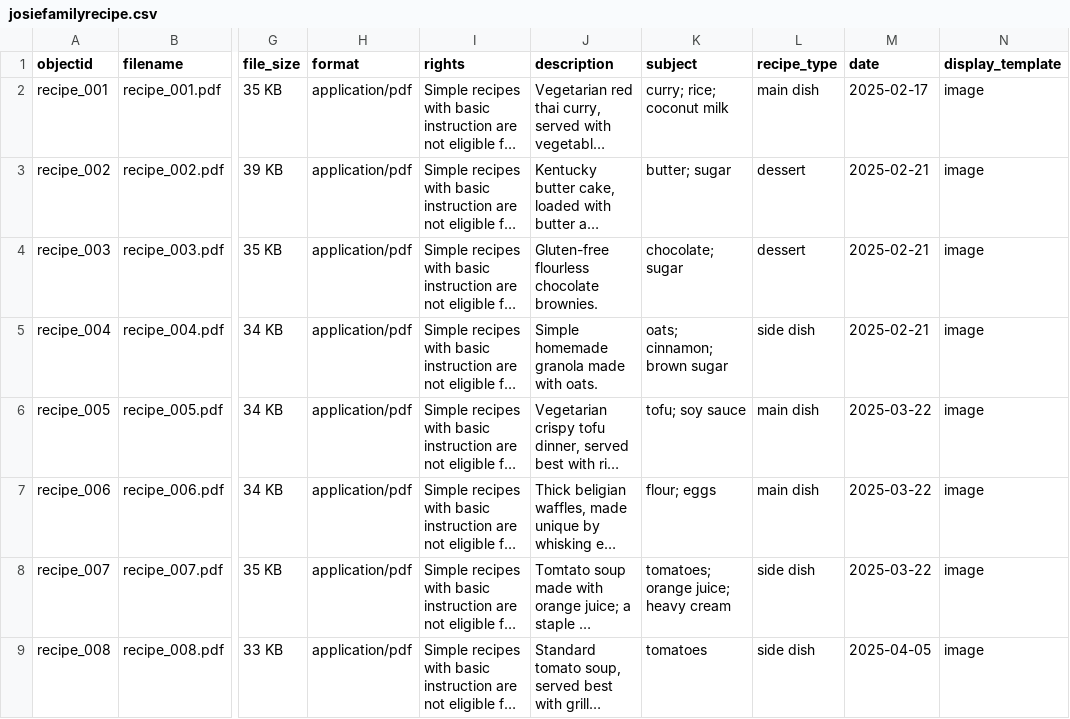
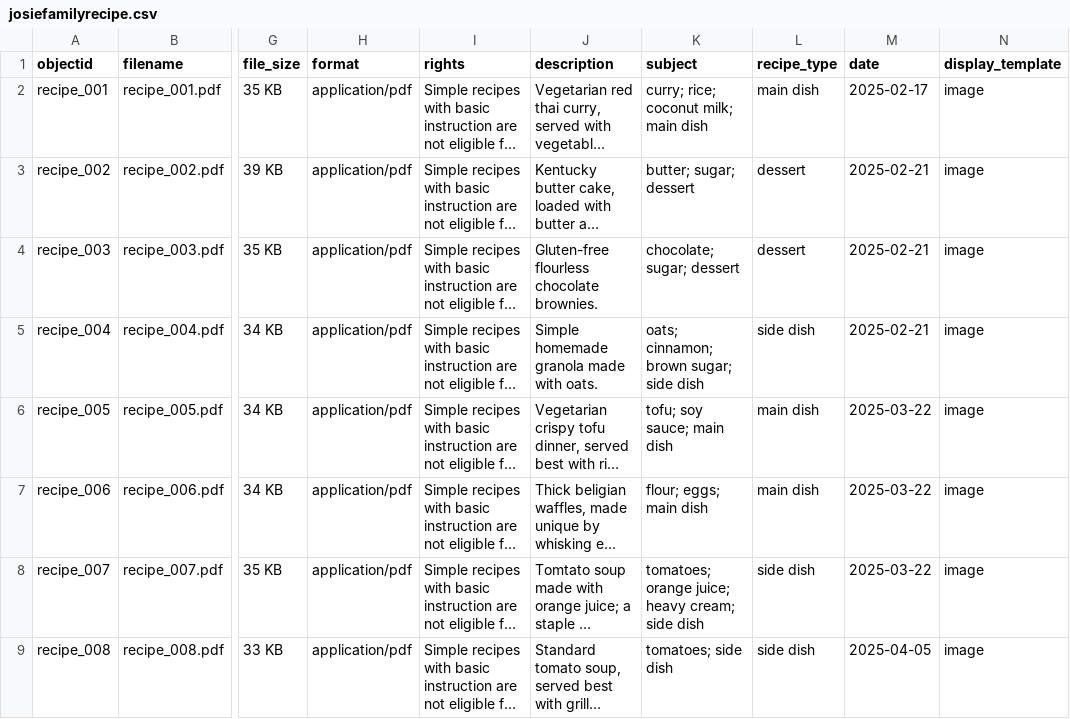
Before and after one commit to josietaylorr/josie-family-recipes, a CSV file: _data/josiefamilyrecipe.csv, drawn as a sheet; only a part is shown, gaps mark what is left out; long unchanged cells end in …; the diff covers the shown part only; the diff names each change by its address in the sheet, - before the commit and + after, or states it on an @@ line.

Commit message:
Add files via upload

```diff
--- a/_data/josiefamilyrecipe.csv
+++ b/_data/josiefamilyrecipe.csv
-K2 (subject): curry; rice; coconut milk
+K2 (subject): curry; rice; coconut milk; main dish
-K3 (subject): butter; sugar
+K3 (subject): butter; sugar; dessert
-K4 (subject): chocolate; sugar
+K4 (subject): chocolate; sugar; dessert
-K5 (subject): oats; cinnamon; brown sugar
+K5 (subject): oats; cinnamon; brown sugar; side dish
-K6 (subject): tofu; soy sauce
+K6 (subject): tofu; soy sauce; main dish
-K7 (subject): flour; eggs
+K7 (subject): flour; eggs; main dish
-K8 (subject): tomatoes; orange juice; heavy cream
+K8 (subject): tomatoes; orange juice; heavy cream; side dish
-K9 (subject): tomatoes
+K9 (subject): tomatoes; side dish
```
Also changed, not shown: 8 edited cells elsewhere in this file.
